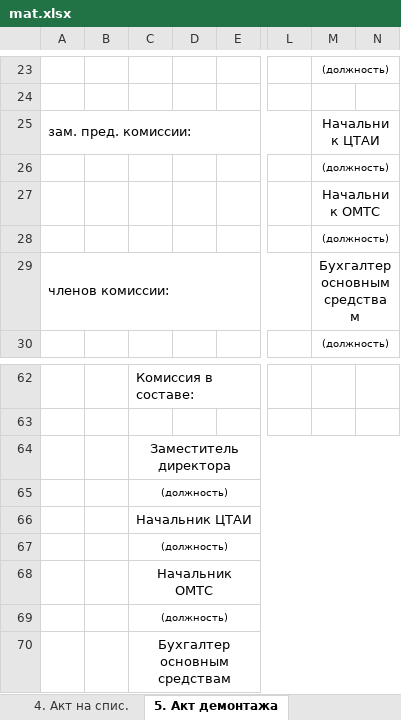
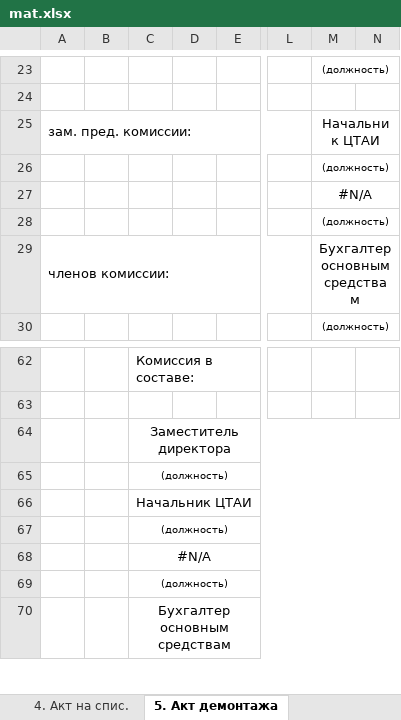
Before and after one commit to VitebskayaTEC/devin, an Excel workbook: Content/templates/writeoff/mat.xlsx, sheet 5. Акт демонтажа, drawn as a sheet; only a part is shown, gaps mark what is left out; values as stored, in another font and other column widths than the file's, no borders; the diff names each change by its address in the sheet, - before the commit and + after, or states it on an @@ line.

```diff
--- a/Content/templates/writeoff/mat.xlsx (sheet 5. Акт демонтажа)
+++ b/Content/templates/writeoff/mat.xlsx (sheet 5. Акт демонтажа)
-M27: Начальник ОМТС
+M27: #N/A
-C68: Начальник ОМТС
+C68: #N/A
```
Also changed, not shown: Content/templates/devin/def.xlsx, Content/templates/devin/oc.xlsx, 2 other files.
